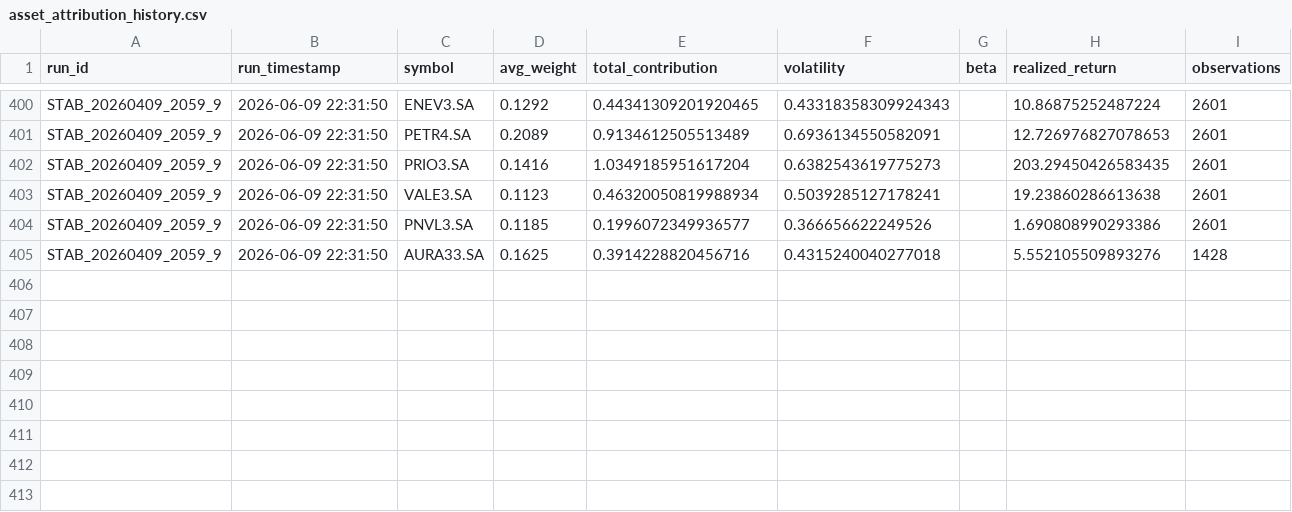
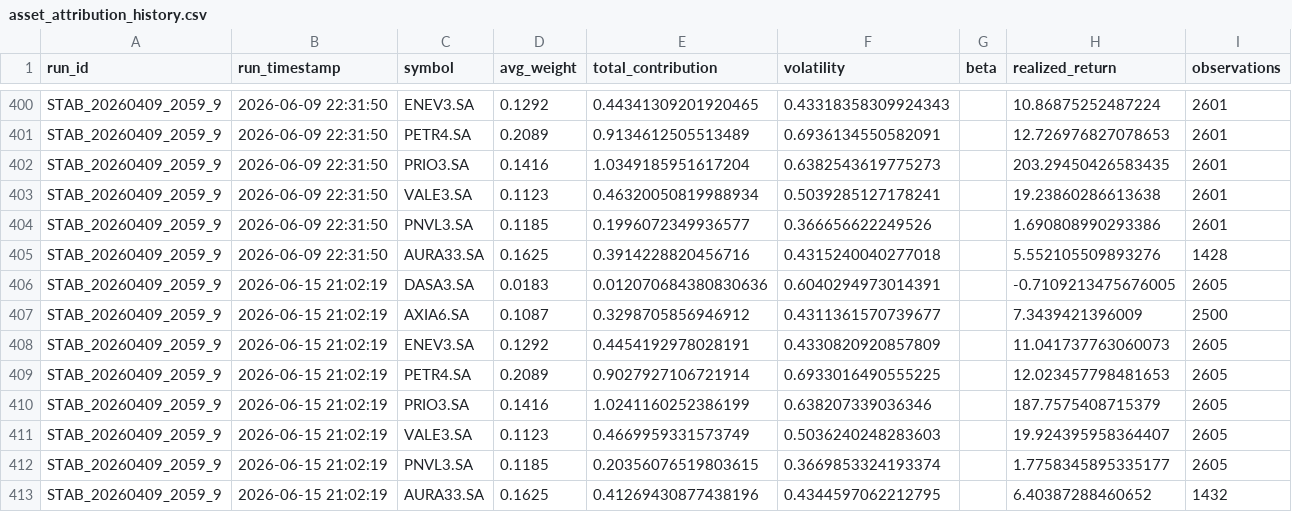
Before and after one commit to gabrielcamposic/PortfolioESG, a CSV file: data/Results/asset_attribution_history.csv, drawn as a sheet; only a part is shown, gaps mark what is left out; the diff names each change by its address in the sheet, - before the commit and + after, or states it on an @@ line.

```diff
--- a/data/Results/asset_attribution_history.csv
+++ b/data/Results/asset_attribution_history.csv
+row 406: STAB_20260409_2059_9 | 2026-06-15 21:02:19 | DASA3.SA | 0.0183 | 0.012070684380830636 | 0.6040294973014391 |  | -0.7109213475676005 | 2605
+row 407: STAB_20260409_2059_9 | 2026-06-15 21:02:19 | AXIA6.SA | 0.1087 | 0.3298705856946912 | 0.4311361570739677 |  | 7.3439421396009 | 2500
+row 408: STAB_20260409_2059_9 | 2026-06-15 21:02:19 | ENEV3.SA | 0.1292 | 0.4454192978028191 | 0.4330820920857809 |  | 11.041737763060073 | 2605
+row 409: STAB_20260409_2059_9 | 2026-06-15 21:02:19 | PETR4.SA | 0.2089 | 0.9027927106721914 | 0.6933016490555225 |  | 12.023457798481653 | 2605
+row 410: STAB_20260409_2059_9 | 2026-06-15 21:02:19 | PRIO3.SA | 0.1416 | 1.0241160252386199 | 0.638207339036346 |  | 187.7575408715379 | 2605
+row 411: STAB_20260409_2059_9 | 2026-06-15 21:02:19 | VALE3.SA | 0.1123 | 0.4669959331573749 | 0.5036240248283603 |  | 19.924395958364407 | 2605
+row 412: STAB_20260409_2059_9 | 2026-06-15 21:02:19 | PNVL3.SA | 0.1185 | 0.20356076519803615 | 0.3669853324193374 |  | 1.7758345895335177 | 2605
+row 413: STAB_20260409_2059_9 | 2026-06-15 21:02:19 | AURA33.SA | 0.1625 | 0.41269430877438196 | 0.4344597062212795 |  | 6.40387288460652 | 1432
```
Also changed, not shown: data/Results/ga_fitness_noise_db.csv, data/Results/portfolio_diagnostics_history.csv, 23 other files.
